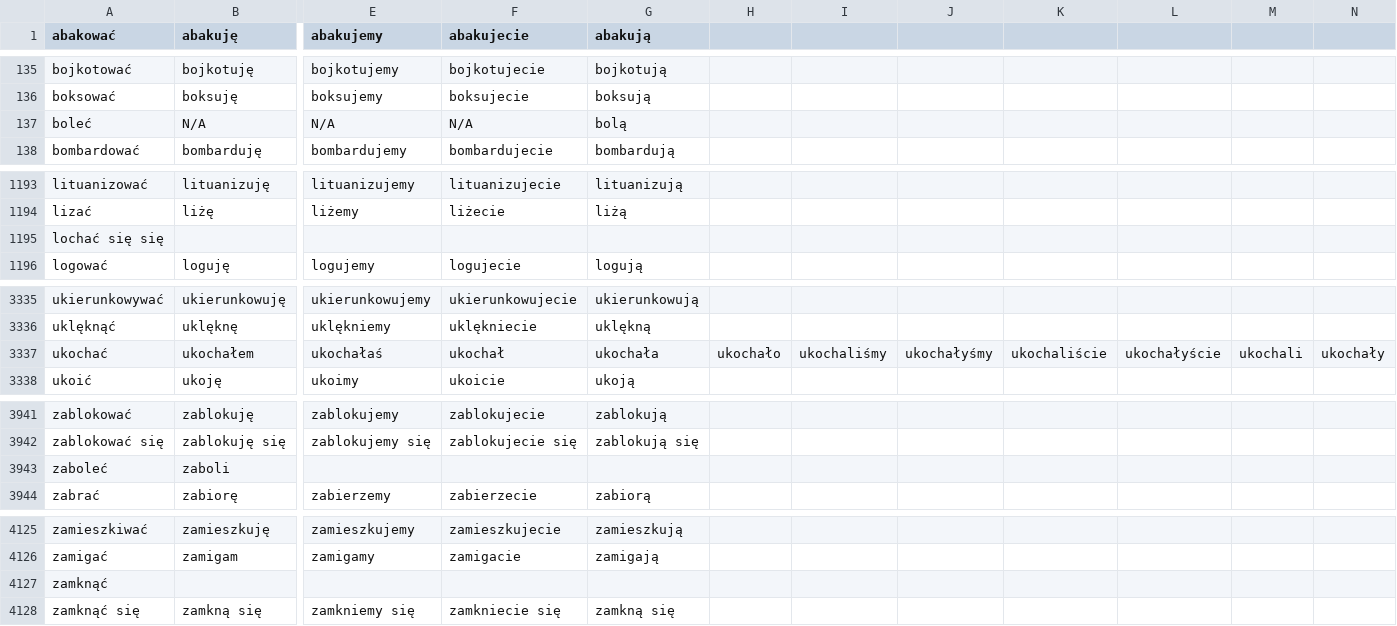
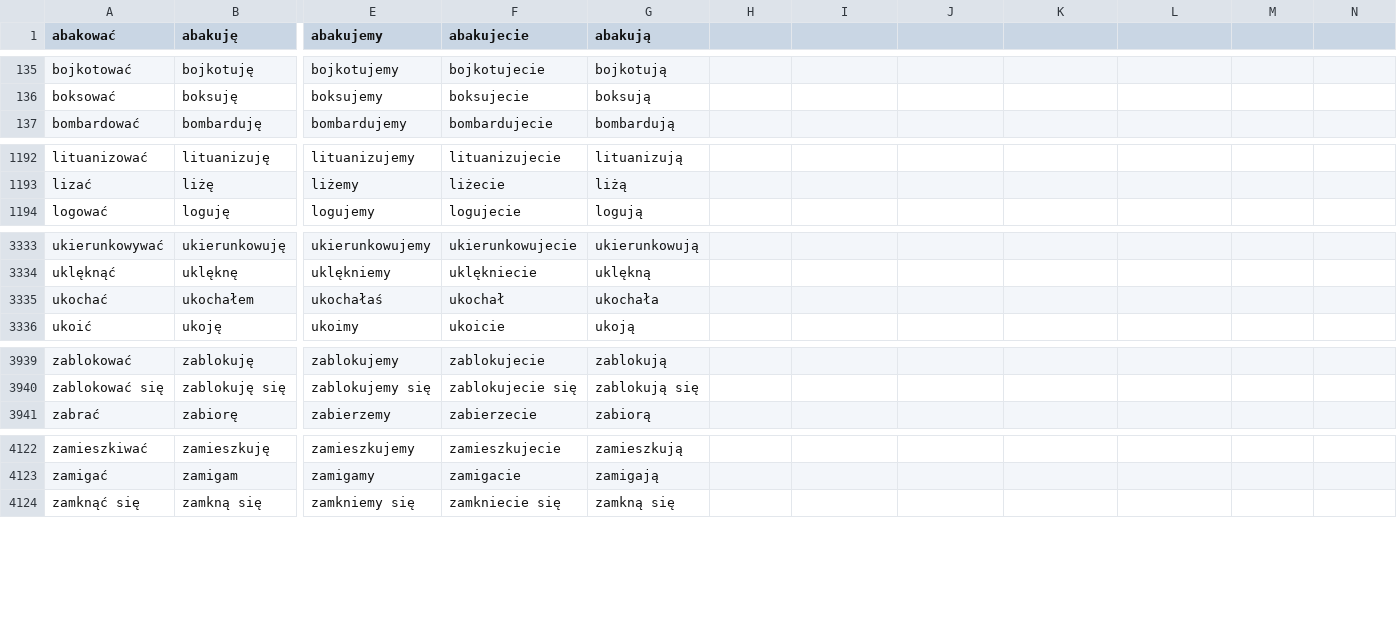
Before and after one commit to katesemyroz/PolishVerbs, a CSV file: verbs_and_forms.csv, drawn as a sheet; only a part is shown, gaps mark what is left out; removed rows and columns are numbered as before the commit, all else as after; rows hold the shown columns only; the diff names each change by its address in the sheet, - before the commit and + after, or states it on an @@ line.

Commit message:
Added function that fills database if it is empty; deleted empty or wrong rows from verbs_and_forms.csv

```diff
--- a/verbs_and_forms.csv
+++ b/verbs_and_forms.csv
-row 137: boleć | N/A | N/A | N/A | bolą
-row 1195: lochać się się
-H3335: ukochało
+H3335: (empty)
-I3335: ukochaliśmy
+I3335: (empty)
-J3335: ukochałyśmy
+J3335: (empty)
-K3335: ukochaliście
+K3335: (empty)
-L3335: ukochałyście
+L3335: (empty)
-M3335: ukochali
+M3335: (empty)
-N3335: ukochały
+N3335: (empty)
-row 3943: zaboleć | zaboli
-row 4127: zamknąć
```
Also changed, not shown: 2 other files.
